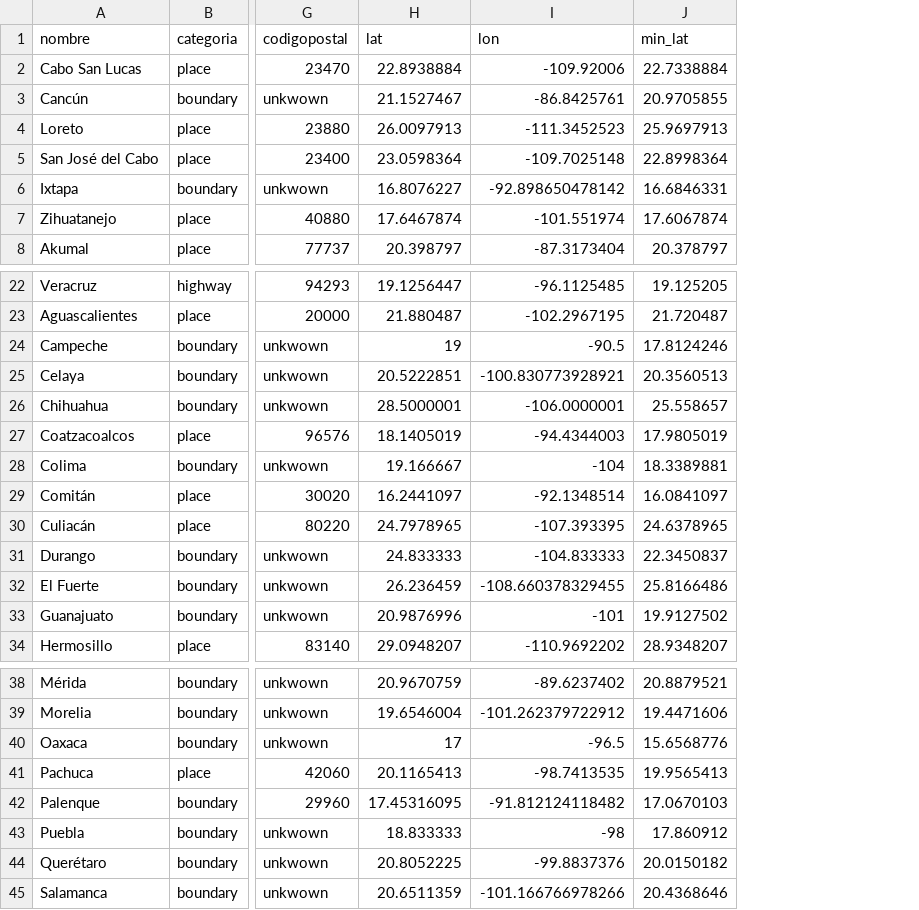
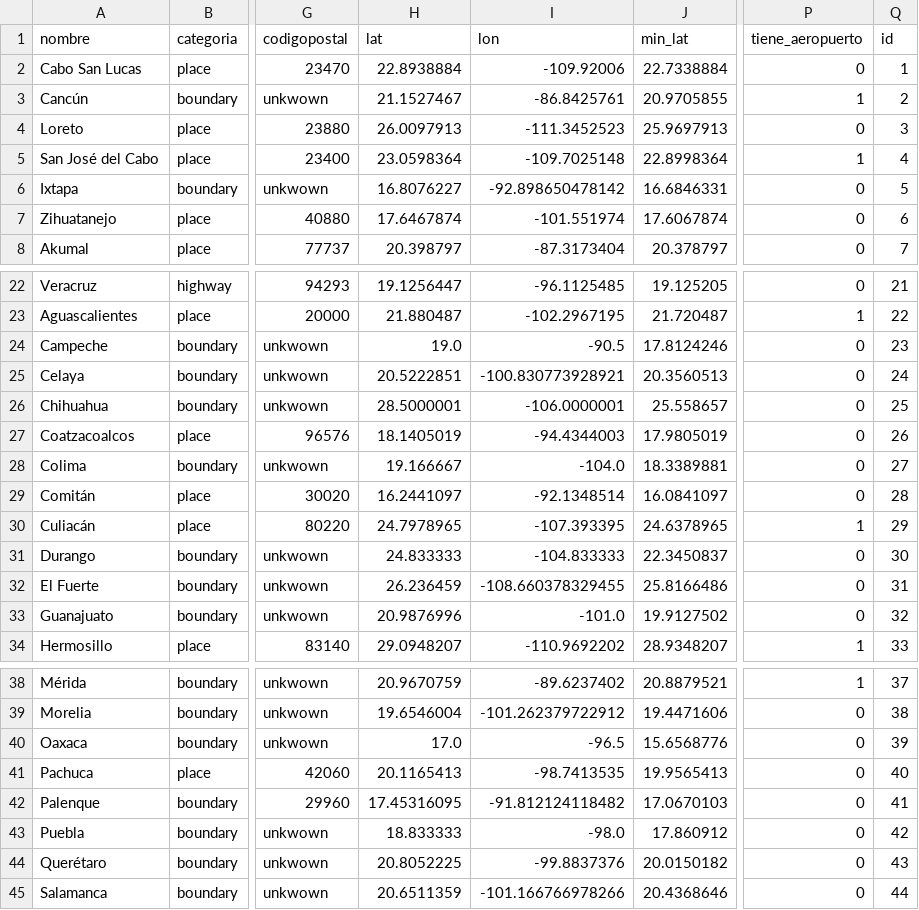
Before and after one commit to wadagz/MetabuscadorDLT, a CSV file: database/seeds/data/destinos.csv, drawn as a sheet; only a part is shown, gaps mark what is left out; the diff names each change by its address in the sheet, - before the commit and + after, or states it on an @@ line.

Commit message:
feat: actualizado destinos.csv para incluir su id.

```diff
--- a/database/seeds/data/destinos.csv
+++ b/database/seeds/data/destinos.csv
+column P (tiene_aeropuerto), rows 2-8: 0 | 1 | 0 | 1 | 0 | 0 | 0; rows 22-34: 0 | 1 | 0 | 0 | 0 | 0 | 0 | 0 | 1 | 0 | 0 | 0 | 1; rows 38-45: 1 | 0 | 0 | 0 | 0 | 0 | 0 | 0
+column Q (id), rows 2-8: 1 | 2 | 3 | 4 | 5 | 6 | 7; rows 22-34: 21 | 22 | 23 | 24 | 25 | 26 | 27 | 28 | 29 | 30 | 31 | 32 | 33; rows 38-45: 37 | 38 | 39 | 40 | 41 | 42 | 43 | 44
-H24 (lat): 19
+H24 (lat): 19.0
-I28 (lon): -104
+I28 (lon): -104.0
-I33 (lon): -101
+I33 (lon): -101.0
-H40 (lat): 17
+H40 (lat): 17.0
-I43 (lon): -98
+I43 (lon): -98.0
```
